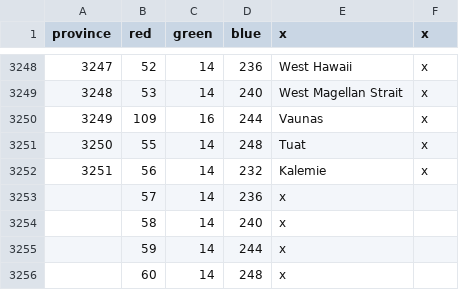
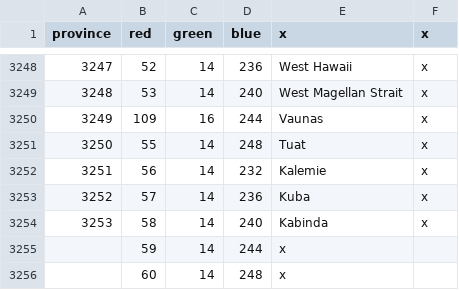
Before and after one commit to Panagiotis-Magos/Unbroken_city, a CSV file: Unbroken_city/map/definition.csv, drawn as a sheet; only a part is shown, gaps mark what is left out.

```diff
--- a/Unbroken_city/map/definition.csv
+++ b/Unbroken_city/map/definition.csv
@@ -3252,4 +3252,4 @@ province;red;green;blue;x;x
 3251;56;14;232;Kalemie;x
-;57;14;236;x;
-;58;14;240;x;
+3252;57;14;236;Kuba;x
+3253;58;14;240;Kabinda;x
 ;59;14;244;x;
```
Also changed, not shown: Unbroken_city/localisation/darkness.csv, Unbroken_city/localisation/newtext.csv, 27 other files.
